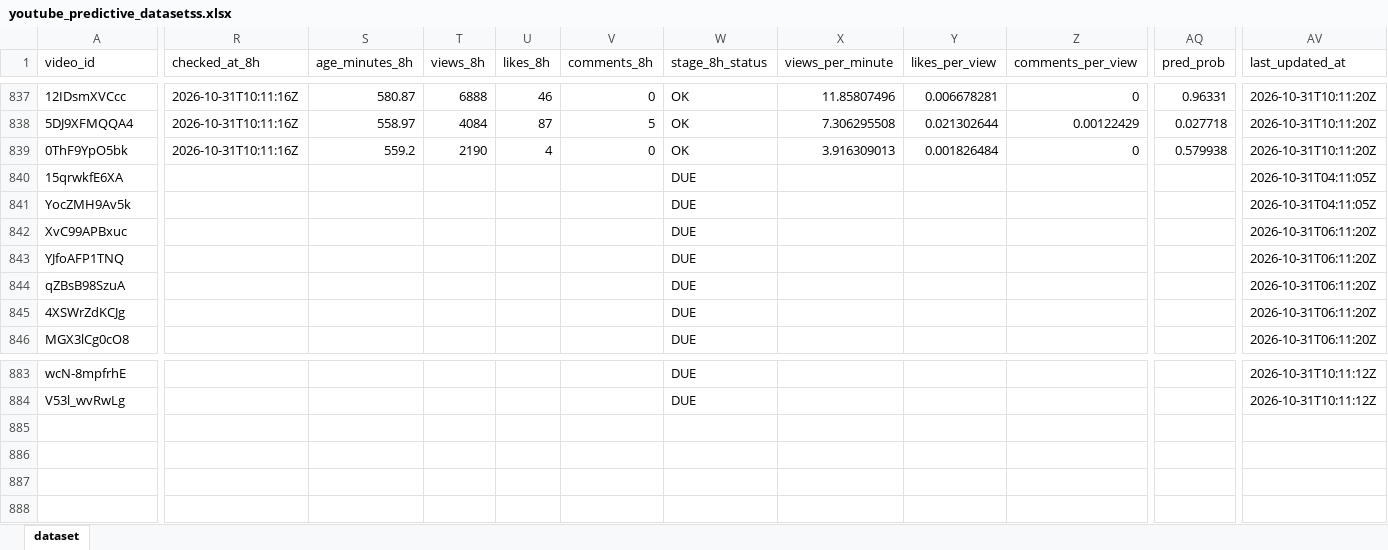
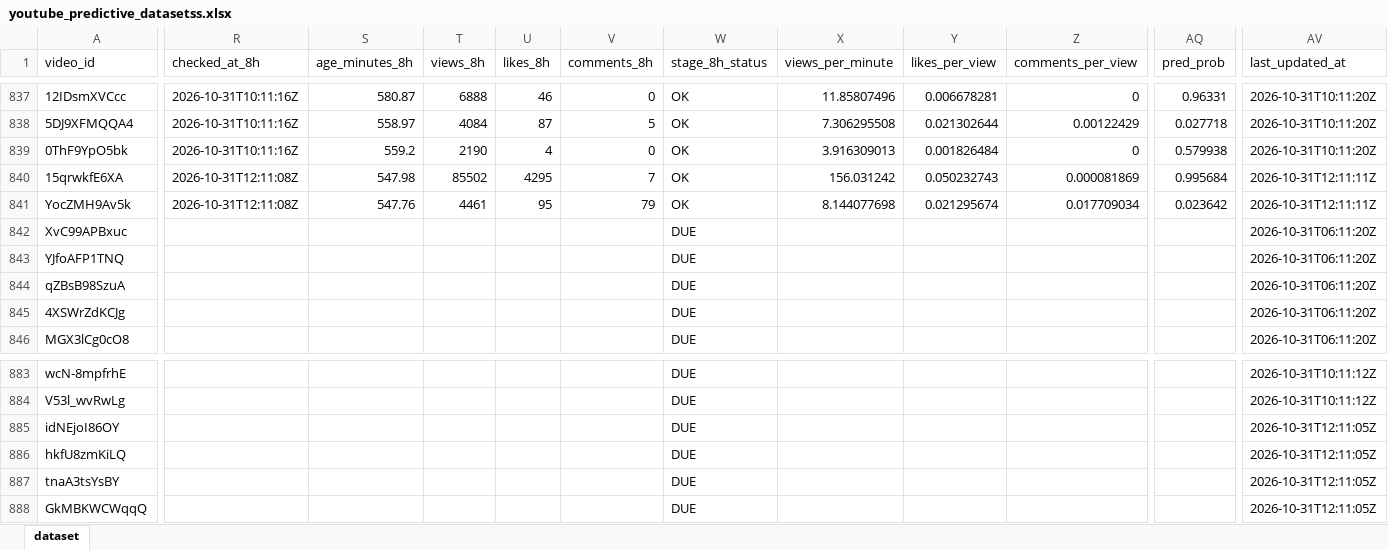
Before and after one commit to stamatis02/Bachelor-Thesislast, an Excel workbook: youtube_predictive_datasetss.xlsx, sheet dataset, drawn as a sheet; only a part is shown, gaps mark what is left out; values as stored, in another font and other column widths than the file's, no borders; rows hold the shown columns only; the diff covers the shown part only; the diff names each change by its address in the sheet, - before the commit and + after, or states it on an @@ line.

```diff
--- a/youtube_predictive_datasetss.xlsx (sheet dataset)
+++ b/youtube_predictive_datasetss.xlsx (sheet dataset)
-R840:R841 (checked_at_8h): (empty)
+R840:R841 (checked_at_8h): 2026-10-31T12:11:08Z
-S840 (age_minutes_8h): (empty)
+S840 (age_minutes_8h): 547.98
-T840 (views_8h): (empty)
+T840 (views_8h): 85502
-U840 (likes_8h): (empty)
+U840 (likes_8h): 4295
-V840 (comments_8h): (empty)
+V840 (comments_8h): 7
-W840:W841 (stage_8h_status): DUE
+W840:W841 (stage_8h_status): OK
-X840 (views_per_minute): (empty)
+X840 (views_per_minute): 156.031242
-Y840 (likes_per_view): (empty)
+Y840 (likes_per_view): 0.050232743
-Z840 (comments_per_view): (empty)
+Z840 (comments_per_view): 0.000081869
-AQ840 (pred_prob): (empty)
+AQ840 (pred_prob): 0.995684
-AV840:AV841 (last_updated_at): 2026-10-31T04:11:05Z
+AV840:AV841 (last_updated_at): 2026-10-31T12:11:11Z
-S841 (age_minutes_8h): (empty)
+S841 (age_minutes_8h): 547.76
-T841 (views_8h): (empty)
+T841 (views_8h): 4461
-U841 (likes_8h): (empty)
+U841 (likes_8h): 95
-V841 (comments_8h): (empty)
+V841 (comments_8h): 79
-X841 (views_per_minute): (empty)
+X841 (views_per_minute): 8.144077698
-Y841 (likes_per_view): (empty)
+Y841 (likes_per_view): 0.021295674
-Z841 (comments_per_view): (empty)
+Z841 (comments_per_view): 0.017709034
-AQ841 (pred_prob): (empty)
+AQ841 (pred_prob): 0.023642
+row 885: idNEjoI86OY |  |  |  |  |  | DUE |  |  |  |  | 2026-10-31T12:11:05Z
+row 886: hkfU8zmKiLQ |  |  |  |  |  | DUE |  |  |  |  | 2026-10-31T12:11:05Z
+row 887: tnaA3tsYsBY |  |  |  |  |  | DUE |  |  |  |  | 2026-10-31T12:11:05Z
+row 888: GkMBKWCWqqQ |  |  |  |  |  | DUE |  |  |  |  | 2026-10-31T12:11:05Z
```
Also changed, not shown: 76 edited cells elsewhere in this sheet, 5 other files.
